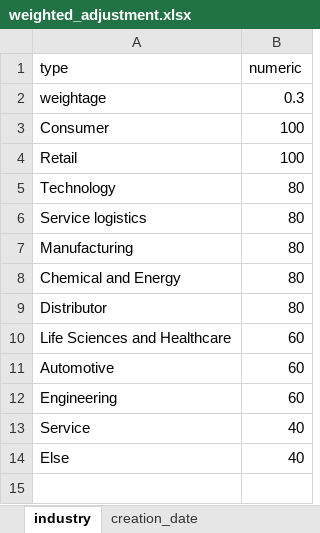
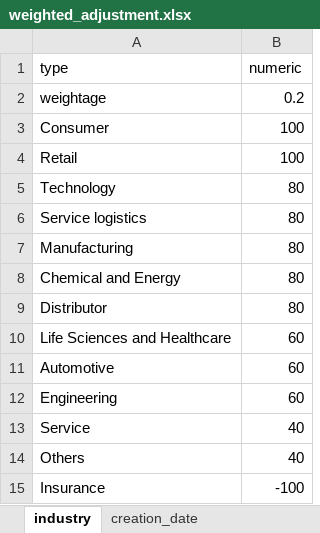
Before and after one commit to azfarjef/lead-scoring, an Excel workbook: compile/data/weighted_adjustment.xlsx, sheet industry, drawn as a sheet; values as stored, in another font and other column widths than the file's, no borders; the diff names each change by its address in the sheet, - before the commit and + after, or states it on an @@ line.

```diff
--- a/compile/data/weighted_adjustment.xlsx (sheet industry)
+++ b/compile/data/weighted_adjustment.xlsx (sheet industry)
-B2 (numeric): 0.3
+B2 (numeric): 0.2
-A14 (type): Else
+A14 (type): Others
+row 15: Insurance | -100
```
Also changed, not shown: sheet scoring adjustment, sheet lead_source, sheet negative_score, sheet physical_channel, sheet designation, other sheet tabs, formulas that keep their value.
